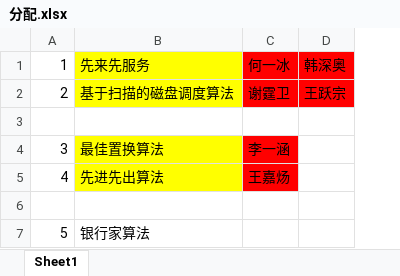
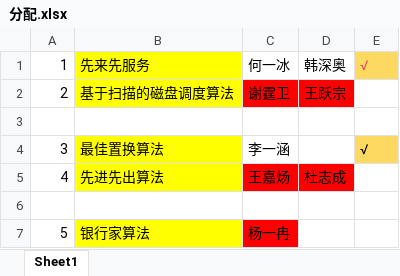
Before and after one commit to hewei2723/LBE, an Excel workbook: OS/分配.xlsx, sheet Sheet1, drawn as a sheet; values as stored, in another font and other column widths than the file's, no borders; the diff names each change by its address in the sheet, - before the commit and + after, or states it on an @@ line.

```diff
--- a/OS/分配.xlsx (sheet Sheet1)
+++ b/OS/分配.xlsx (sheet Sheet1)
+column E, rows 1-4: √ |  |  | √
-C1:D1 fill: #FF0000
+C1:D1 fill: none
-C4 fill: #FF0000
+C4 fill: none
-D5: (empty)
+D5: 杜志成
-D5 fill: none
+D5 fill: #FF0000
-B7 fill: none
+B7 fill: #FFFF00
-C7: (empty)
+C7: 杨一冉
-C7 fill: none
+C7 fill: #FF0000
```
Also changed, not shown: 3 other files.
